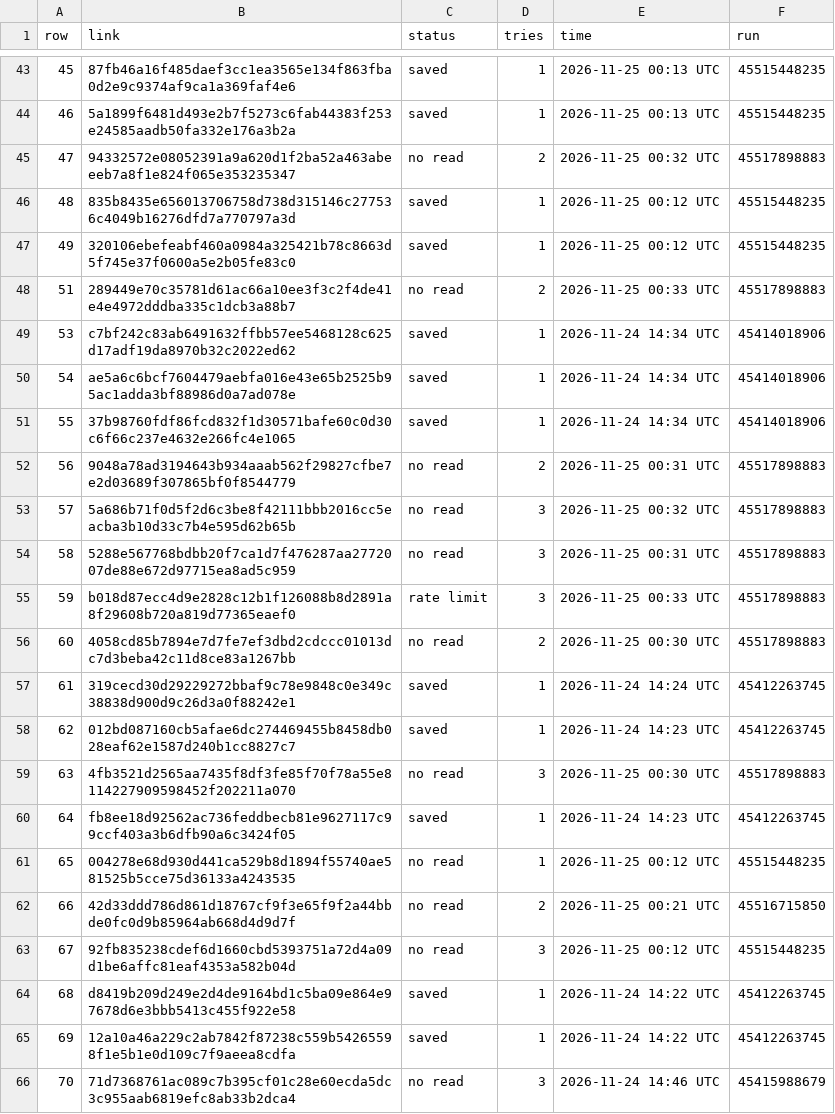
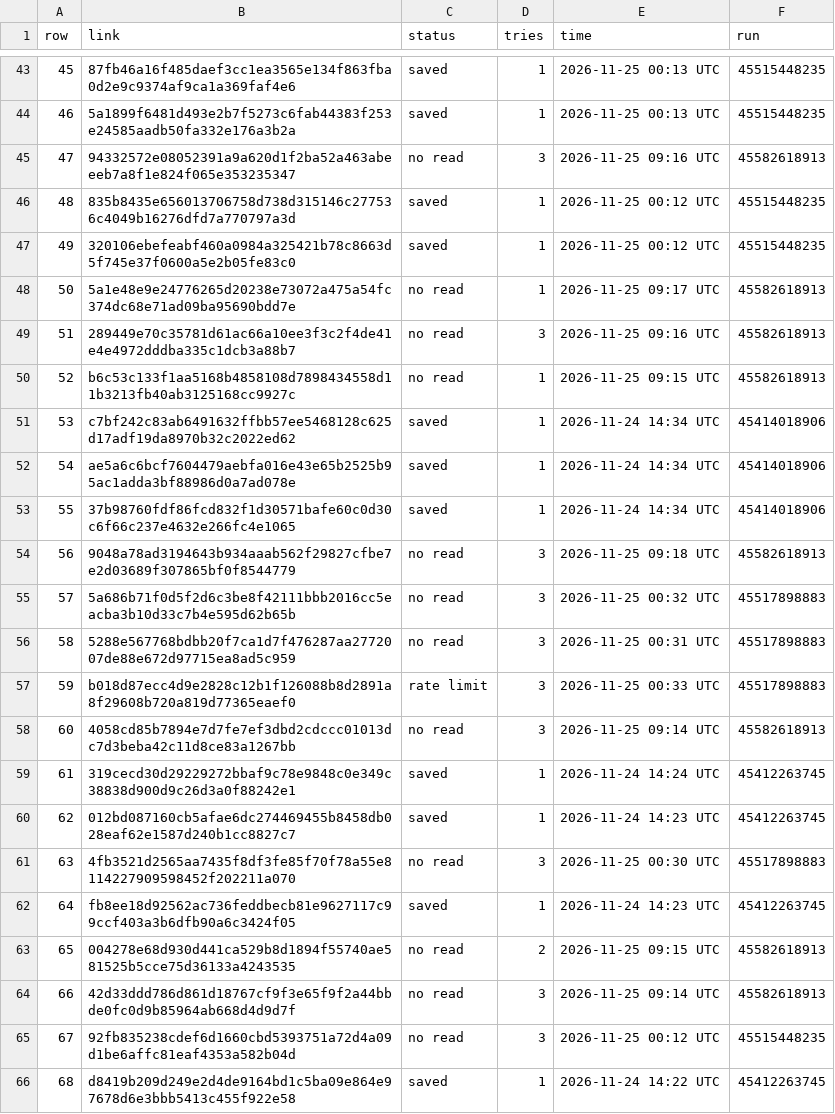
Before and after one commit to BrettS600/scrap, a CSV file: 16.csv, drawn as a sheet; only a part is shown, gaps mark what is left out; the shorter side is filled out with more unchanged rows.

```diff
--- a/16.csv
+++ b/16.csv
@@ -44,6 +44,8 @@ row,link,status,tries,time,run
 46,5a1899f6481d493e2b7f5273c6fab44383f253e24585aadb50fa332e176a3b2a,saved,1,2026-11-25 00:13 UTC,45515448235
-47,94332572e08052391a9a620d1f2ba52a463abeeeb7a8f1e824f065e353235347,no read,2,2026-11-25 00:32 UTC,45517898883
+47,94332572e08052391a9a620d1f2ba52a463abeeeb7a8f1e824f065e353235347,no read,3,2026-11-25 09:16 UTC,45582618913
 48,835b8435e656013706758d738d315146c277536c4049b16276dfd7a770797a3d,saved,1,2026-11-25 00:12 UTC,45515448235
 49,320106ebefeabf460a0984a325421b78c8663d5f745e37f0600a5e2b05fe83c0,saved,1,2026-11-25 00:12 UTC,45515448235
-51,289449e70c35781d61ac66a10ee3f3c2f4de41e4e4972dddba335c1dcb3a88b7,no read,2,2026-11-25 00:33 UTC,45517898883
+50,5a1e48e9e24776265d20238e73072a475a54fc374dc68e71ad09ba95690bdd7e,no read,1,2026-11-25 09:17 UTC,45582618913
+51,289449e70c35781d61ac66a10ee3f3c2f4de41e4e4972dddba335c1dcb3a88b7,no read,3,2026-11-25 09:16 UTC,45582618913
+52,b6c53c133f1aa5168b4858108d7898434558d11b3213fb40ab3125168cc9927c,no read,1,2026-11-25 09:15 UTC,45582618913
 53,c7bf242c83ab6491632ffbb57ee5468128c625d17adf19da8970b32c2022ed62,saved,1,2026-11-24 14:34 UTC,45414018906
@@ -51,3 +53,3 @@ row,link,status,tries,time,run
 55,37b98760fdf86fcd832f1d30571bafe60c0d30c6f66c237e4632e266fc4e1065,saved,1,2026-11-24 14:34 UTC,45414018906
-56,9048a78ad3194643b934aaab562f29827cfbe7e2d03689f307865bf0f8544779,no read,2,2026-11-25 00:31 UTC,45517898883
+56,9048a78ad3194643b934aaab562f29827cfbe7e2d03689f307865bf0f8544779,no read,3,2026-11-25 09:18 UTC,45582618913
 57,5a686b71f0d5f2d6c3be8f42111bbb2016cc5eacba3b10d33c7b4e595d62b65b,no read,3,2026-11-25 00:32 UTC,45517898883
@@ -55,3 +57,3 @@ row,link,status,tries,time,run
 59,b018d87ecc4d9e2828c12b1f126088b8d2891a8f29608b720a819d77365eaef0,rate limit,3,2026-11-25 00:33 UTC,45517898883
-60,4058cd85b7894e7d7fe7ef3dbd2cdccc01013dc7d3beba42c11d8ce83a1267bb,no read,2,2026-11-25 00:30 UTC,45517898883
+60,4058cd85b7894e7d7fe7ef3dbd2cdccc01013dc7d3beba42c11d8ce83a1267bb,no read,3,2026-11-25 09:14 UTC,45582618913
 61,319cecd30d29229272bbaf9c78e9848c0e349c38838d900d9c26d3a0f88242e1,saved,1,2026-11-24 14:24 UTC,45412263745
@@ -60,4 +62,4 @@ row,link,status,tries,time,run
 64,fb8ee18d92562ac736feddbecb81e9627117c99ccf403a3b6dfb90a6c3424f05,saved,1,2026-11-24 14:23 UTC,45412263745
-65,004278e68d930d441ca529b8d1894f55740ae581525b5cce75d36133a4243535,no read,1,2026-11-25 00:12 UTC,45515448235
-66,42d33ddd786d861d18767cf9f3e65f9f2a44bbde0fc0d9b85964ab668d4d9d7f,no read,2,2026-11-25 00:21 UTC,45516715850
+65,004278e68d930d441ca529b8d1894f55740ae581525b5cce75d36133a4243535,no read,2,2026-11-25 09:15 UTC,45582618913
+66,42d33ddd786d861d18767cf9f3e65f9f2a44bbde0fc0d9b85964ab668d4d9d7f,no read,3,2026-11-25 09:14 UTC,45582618913
 67,92fb835238cdef6d1660cbd5393751a72d4a09d1be6affc81eaf4353a582b04d,no read,3,2026-11-25 00:12 UTC,45515448235
```
